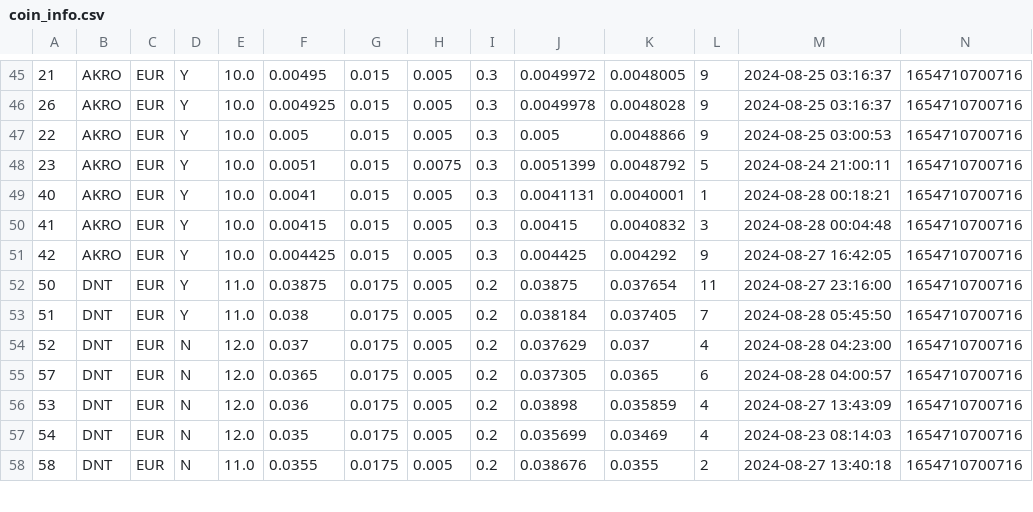
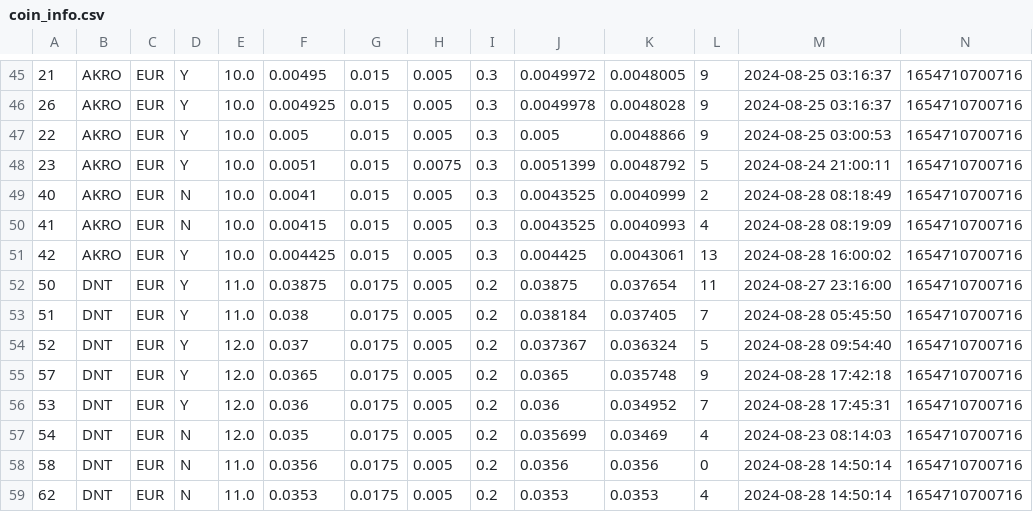
Before and after one commit to zeeneddie/BitvavoCryptoCoinBotMonitor, a CSV file: prod/coin_info.csv, drawn as a sheet; only a part is shown, gaps mark what is left out; the diff covers the shown part only.

Commit message:
csv update dnt toegevoegd

```diff
--- a/prod/coin_info.csv
+++ b/prod/coin_info.csv
@@ -48,11 +48,12 @@
 23,AKRO,EUR,Y,10.0,0.0051,0.015,0.0075,0.3,0.0051399,0.0048792,5,2024-08-24 21:00:11,1654710700716
-40,AKRO,EUR,Y,10.0,0.0041,0.015,0.005,0.3,0.0041131,0.0040001,1,2024-08-28 00:18:21,1654710700716
-41,AKRO,EUR,Y,10.0,0.00415,0.015,0.005,0.3,0.00415,0.0040832,3,2024-08-28 00:04:48,1654710700716
-42,AKRO,EUR,Y,10.0,0.004425,0.015,0.005,0.3,0.004425,0.004292,9,2024-08-27 16:42:05,1654710700716
+40,AKRO,EUR,N,10.0,0.0041,0.015,0.005,0.3,0.0043525,0.0040999,2,2024-08-28 08:18:49,1654710700716
+41,AKRO,EUR,N,10.0,0.00415,0.015,0.005,0.3,0.0043525,0.0040993,4,2024-08-28 08:19:09,1654710700716
+42,AKRO,EUR,Y,10.0,0.004425,0.015,0.005,0.3,0.004425,0.0043061,13,2024-08-28 16:00:02,1654710700716
 50,DNT,EUR,Y,11.0,0.03875,0.0175,0.005,0.2,0.03875,0.037654,11,2024-08-27 23:16:00,1654710700716
 51,DNT,EUR,Y,11.0,0.038,0.0175,0.005,0.2,0.038184,0.037405,7,2024-08-28 05:45:50,1654710700716
-52,DNT,EUR,N,12.0,0.037,0.0175,0.005,0.2,0.037629,0.037,4,2024-08-28 04:23:00,1654710700716
-57,DNT,EUR,N,12.0,0.0365,0.0175,0.005,0.2,0.037305,0.0365,6,2024-08-28 04:00:57,1654710700716
-53,DNT,EUR,N,12.0,0.036,0.0175,0.005,0.2,0.03898,0.035859,4,2024-08-27 13:43:09,1654710700716
+52,DNT,EUR,Y,12.0,0.037,0.0175,0.005,0.2,0.037367,0.036324,5,2024-08-28 09:54:40,1654710700716
+57,DNT,EUR,Y,12.0,0.0365,0.0175,0.005,0.2,0.0365,0.035748,9,2024-08-28 17:42:18,1654710700716
+53,DNT,EUR,Y,12.0,0.036,0.0175,0.005,0.2,0.036,0.034952,7,2024-08-28 17:45:31,1654710700716
 54,DNT,EUR,N,12.0,0.035,0.0175,0.005,0.2,0.035699,0.03469,4,2024-08-23 08:14:03,1654710700716
-58,DNT,EUR,N,11.0,0.0355,0.0175,0.005,0.2,0.038676,0.0355,2,2024-08-27 13:40:18,1654710700716
+58,DNT,EUR,N,11.0,0.0356,0.0175,0.005,0.2,0.0356,0.0356,0,2024-08-28 14:50:14,1654710700716
+62,DNT,EUR,N,11.0,0.0353,0.0175,0.005,0.2,0.0353,0.0353,4,2024-08-28 14:50:14,1654710700716
```
Also changed, not shown: 2 added rows and 39 edited cells elsewhere in this file.
